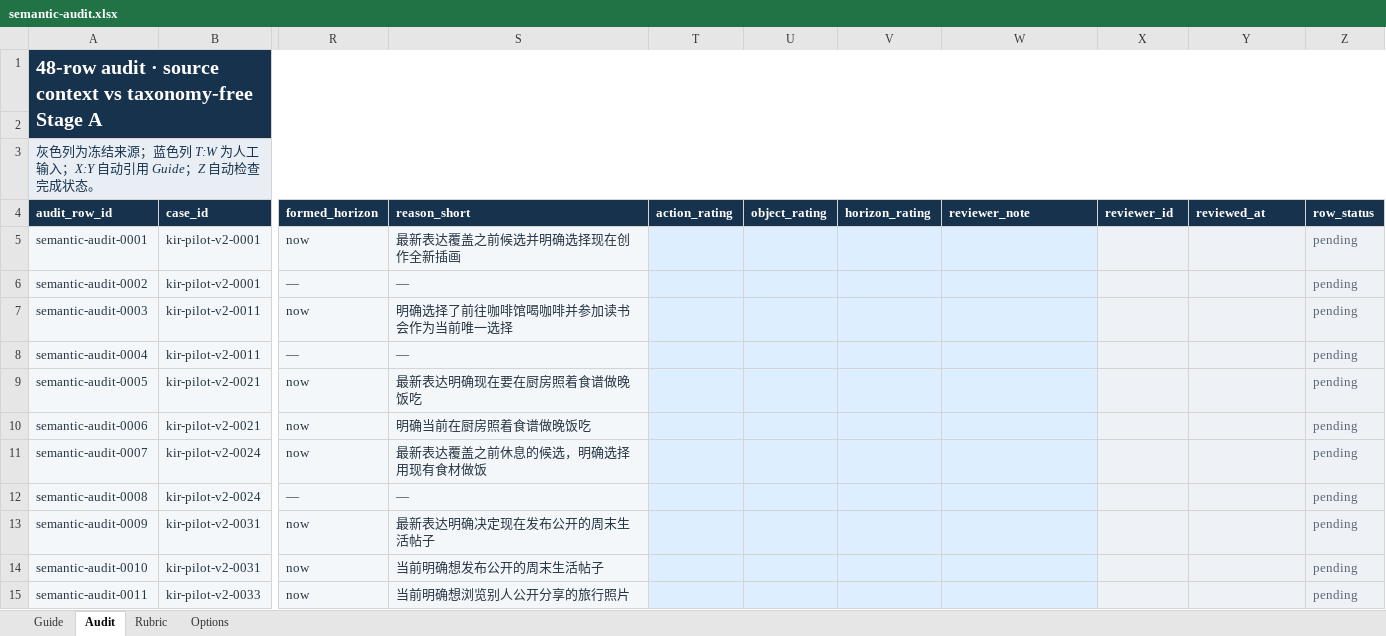
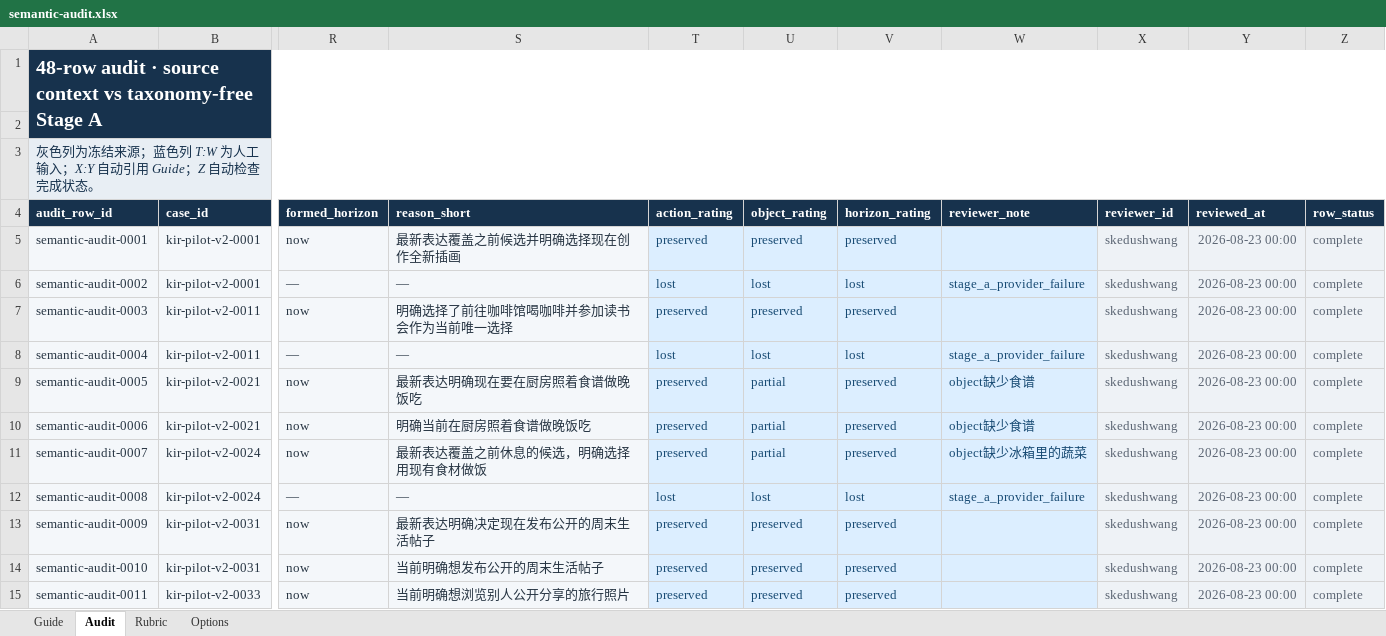
Before and after one commit to skedup/kindred-intent-bench, an Excel workbook: outputs/2026-08-23-ie4-semantic-audit/semantic-audit.xlsx, sheet Audit, drawn as a sheet; only a part is shown, gaps mark what is left out; values as stored, in another font and other column widths than the file's, no borders; conditional formats and table styles not drawn; the diff covers the shown part only; the diff names each change by its address in the sheet, - before the commit and + after, or states it on an @@ line.

Commit message:
report: complete IE4 semantic audit

```diff
--- a/outputs/2026-08-23-ie4-semantic-audit/semantic-audit.xlsx (sheet Audit)
+++ b/outputs/2026-08-23-ie4-semantic-audit/semantic-audit.xlsx (sheet Audit)
-T5 (action_rating): (empty)
+T5 (action_rating): preserved
-U5 (object_rating): (empty)
+U5 (object_rating): preserved
-V5 (horizon_rating): (empty)
+V5 (horizon_rating): preserved
-X5:X15 (reviewer_id): (empty)
+X5:X15 (reviewer_id): skedushwang
-Y5:Y15 (reviewed_at): (empty)
+Y5:Y15 (reviewed_at): 2026-08-23 00:00
-Z5:Z15 (row_status): pending
+Z5:Z15 (row_status): complete
-T6 (action_rating): (empty)
+T6 (action_rating): lost
-U6 (object_rating): (empty)
+U6 (object_rating): lost
-V6 (horizon_rating): (empty)
+V6 (horizon_rating): lost
-W6 (reviewer_note): (empty)
+W6 (reviewer_note): stage_a_provider_failure
-T7 (action_rating): (empty)
+T7 (action_rating): preserved
-U7 (object_rating): (empty)
+U7 (object_rating): preserved
-V7 (horizon_rating): (empty)
+V7 (horizon_rating): preserved
-T8 (action_rating): (empty)
+T8 (action_rating): lost
-U8 (object_rating): (empty)
+U8 (object_rating): lost
-V8 (horizon_rating): (empty)
+V8 (horizon_rating): lost
-W8 (reviewer_note): (empty)
+W8 (reviewer_note): stage_a_provider_failure
-T9:T11 (action_rating): (empty)
+T9:T11 (action_rating): preserved
-U9:U11 (object_rating): (empty)
+U9:U11 (object_rating): partial
-V9:V11 (horizon_rating): (empty)
+V9:V11 (horizon_rating): preserved
-W9:W10 (reviewer_note): (empty)
+W9:W10 (reviewer_note): object缺少食谱
-W11 (reviewer_note): (empty)
+W11 (reviewer_note): object缺少冰箱里的蔬菜
-T12 (action_rating): (empty)
+T12 (action_rating): lost
-U12 (object_rating): (empty)
+U12 (object_rating): lost
-V12 (horizon_rating): (empty)
+V12 (horizon_rating): lost
-W12 (reviewer_note): (empty)
+W12 (reviewer_note): stage_a_provider_failure
-T13:T15 (action_rating): (empty)
+T13:T15 (action_rating): preserved
-U13:U15 (object_rating): (empty)
+U13:U15 (object_rating): preserved
-V13:V15 (horizon_rating): (empty)
+V13:V15 (horizon_rating): preserved
```
Also changed, not shown: 243 edited cells elsewhere in this sheet, sheet Guide, formulas that keep their value, 15 other files.
